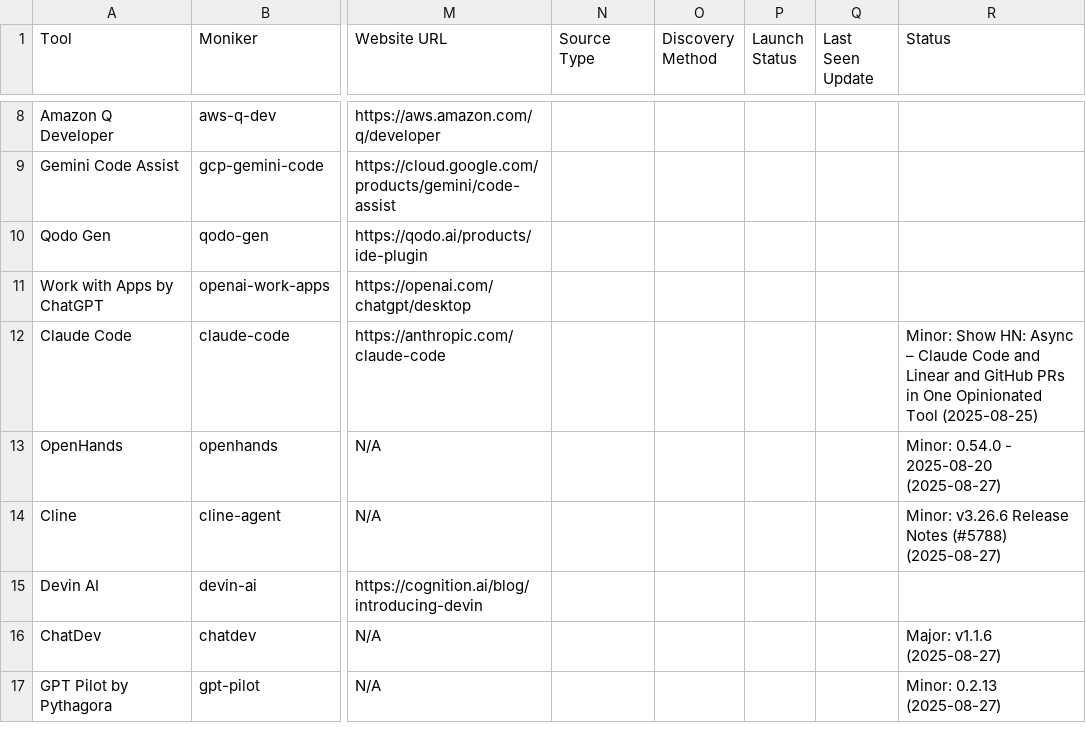
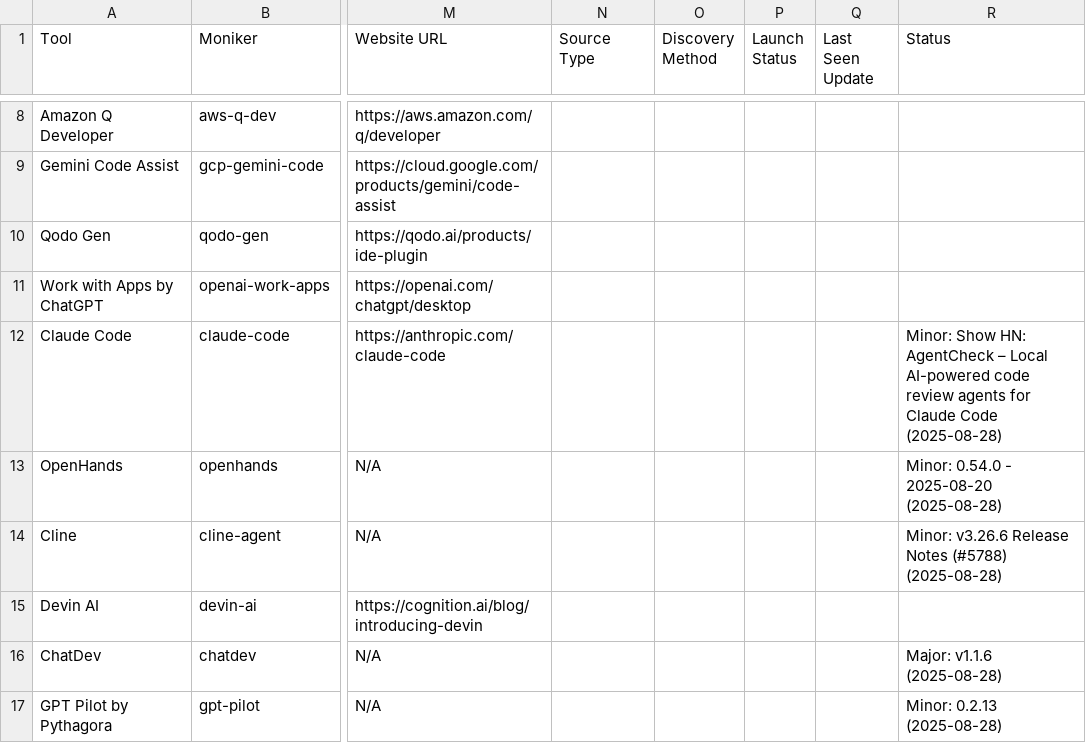
Before and after one commit to uberpu-ntiva/prindle-sprick-ai, a CSV file: data/tools.csv, drawn as a sheet; only a part is shown, gaps mark what is left out; the diff covers the shown part only; the diff names each change by its address in the sheet, - before the commit and + after, or states it on an @@ line.

```diff
--- a/data/tools.csv
+++ b/data/tools.csv
-R12 (Status): …Show HN: Async – Claude Code and Linear and GitHub PRs in One Opinionated Tool (2025-08-25)
+R12 (Status): …Show HN: AgentCheck – Local AI-powered code review agents for Claude Code (2025-08-28)
-R13 (Status): Minor: 0.54.0 - 2025-08-20 (2025-08-27)
+R13 (Status): Minor: 0.54.0 - 2025-08-20 (2025-08-28)
-R14 (Status): …Notes (#5788) (2025-08-27)
+R14 (Status): …Notes (#5788) (2025-08-28)
-R16 (Status): Major: v1.1.6 (2025-08-27)
+R16 (Status): Major: v1.1.6 (2025-08-28)
-R17 (Status): Minor: 0.2.13 (2025-08-27)
+R17 (Status): Minor: 0.2.13 (2025-08-28)
```
Also changed, not shown: 3 added rows and 5 edited cells elsewhere in this file, 10 other files.
